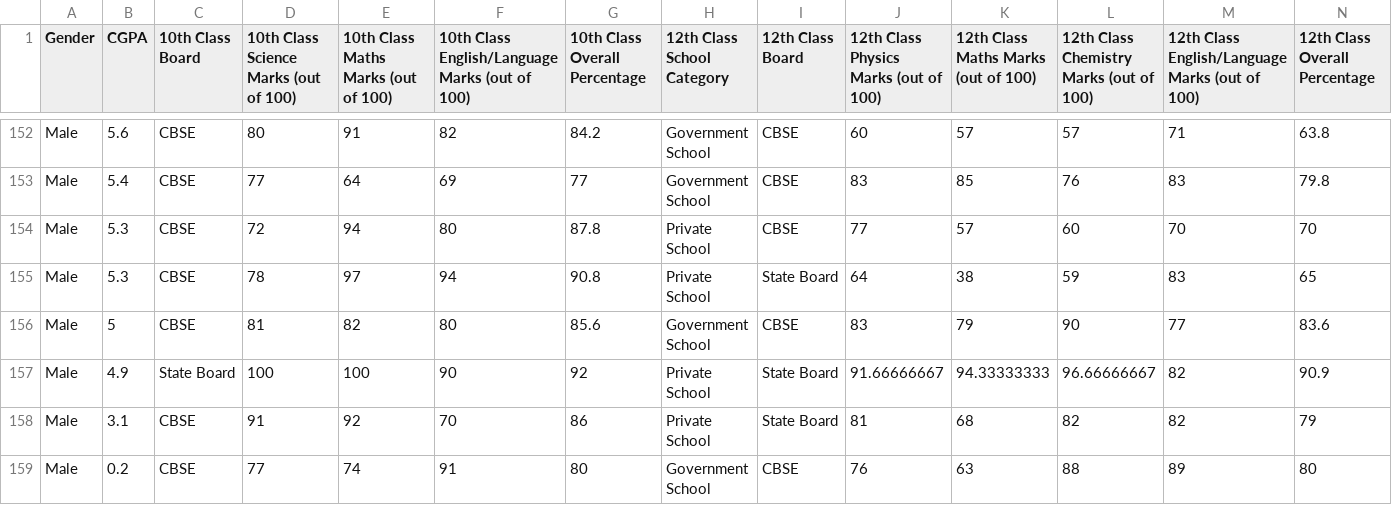
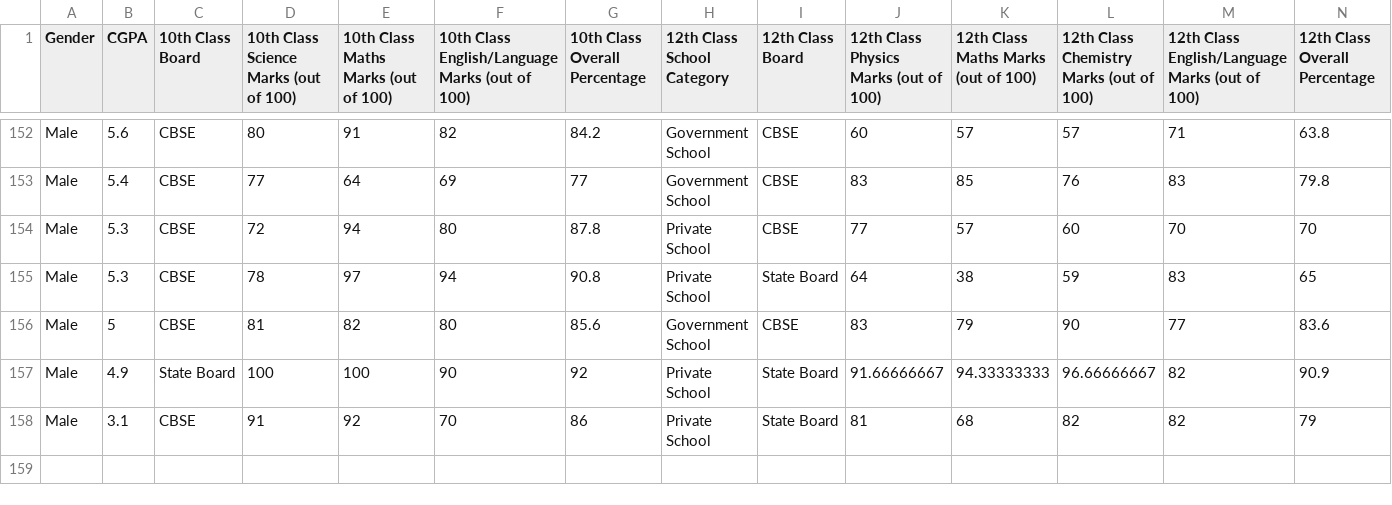
Before and after one commit to amitsitare/CGPA-Prediction-Model, a CSV file: cleaned_data.csv, drawn as a sheet; only a part is shown, gaps mark what is left out; rows hold the shown columns only; the diff names each change by its address in the sheet, - before the commit and + after, or states it on an @@ line.

```diff
--- a/cleaned_data.csv
+++ b/cleaned_data.csv
-row 159: Male | 0.2 | CBSE | 77 | 74 | 91 | 80 | Government School | CBSE | 76 | 63 | 88 | 89 | 80
```
Also changed, not shown: 5 other files.
